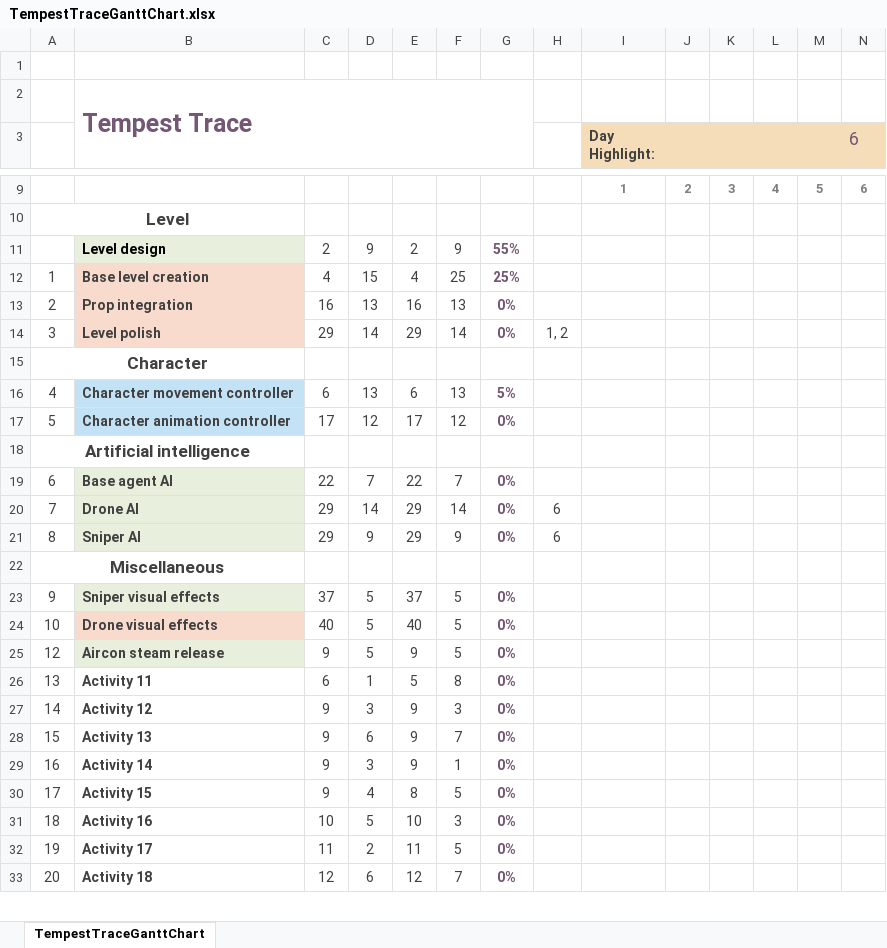
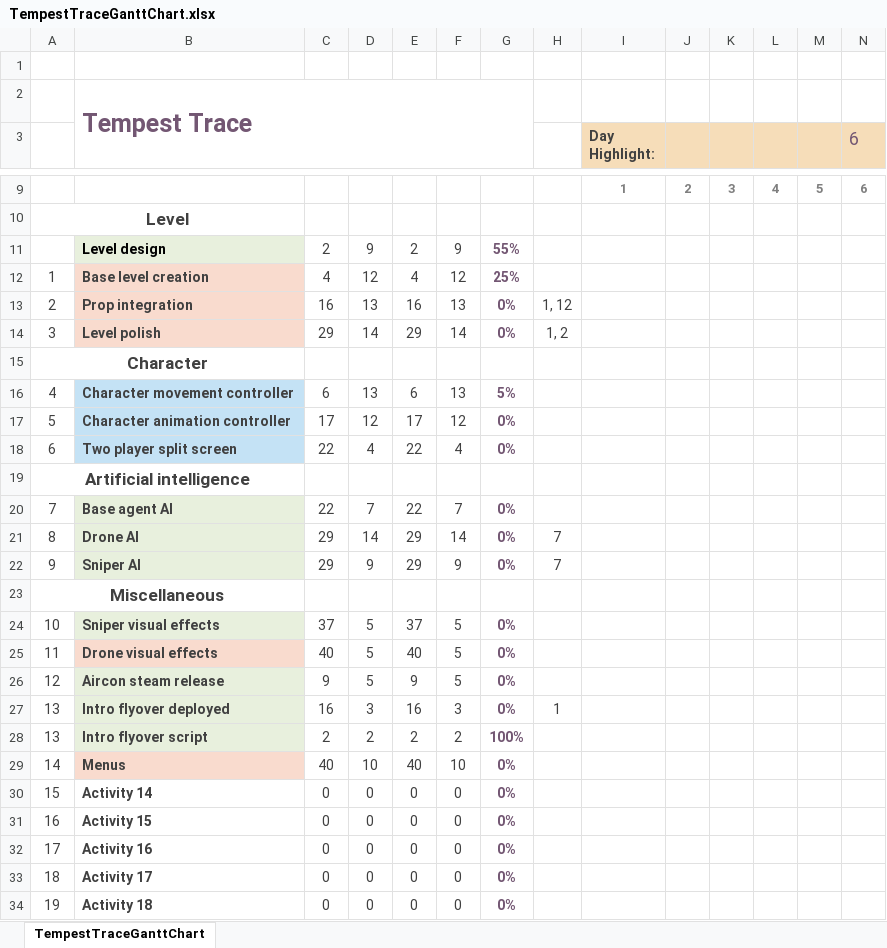
Before and after one commit to Brian-McG/Tempest-Trace-Software-Design, an Excel workbook: TempestTraceGanttChart.xlsx, sheet TempestTraceGanttChart, drawn as a sheet; only a part is shown, gaps mark what is left out; values as stored, in another font and other column widths than the file's, no borders; charts and pictures and conditional formats not drawn; removed rows and columns are numbered as before the commit, all else as after; rows hold the shown columns only; the diff covers the shown part only; the diff names each change by its address in the sheet, - before the commit and + after, or states it on an @@ line.

Commit message:
Add additional activities to Gantt chart

```diff
--- a/TempestTraceGanttChart.xlsx (sheet TempestTraceGanttChart)
+++ b/TempestTraceGanttChart.xlsx (sheet TempestTraceGanttChart)
-D12: 15
+D12: 12
-F12: 25
+F12: 12
-H13: (empty)
+H13: 1, 12
+row 18: 6 | Two player split screen | 22 | 4 | 22 | 4 | 0%
@@ column A renumbered from row 20 down @@
-H21:H22: 6
+H21:H22: 7
-row 26: 13 | Activity 11 | 6 | 1 | 5 | 8 | 0%
-row 27: 14 | Activity 12 | 9 | 3 | 9 | 3 | 0%
-row 28: 15 | Activity 13 | 9 | 6 | 9 | 7 | 0%
+row 27: 13 | Intro flyover deployed | 16 | 3 | 16 | 3 | 0% | 1
+row 28: 13 | Intro flyover script | 2 | 2 | 2 | 2 | 100%
+row 29: 14 | Menus | 40 | 10 | 40 | 10 | 0%
-C30:C31: 9
+C30:C31: 0
-D30: 3
+D30: 0
-E30: 9
+E30: 0
-F30: 1
+F30: 0
-D31: 4
+D31: 0
-E31: 8
+E31: 0
-F31: 5
+F31: 0
-C32: 10
+C32: 0
-D32: 5
+D32: 0
-E32: 10
+E32: 0
-F32: 3
+F32: 0
-C33: 11
+C33: 0
-D33: 2
+D33: 0
-E33: 11
+E33: 0
-F33: 5
+F33: 0
-C34: 12
+C34: 0
-D34: 6
+D34: 0
-E34: 12
+E34: 0
-F34: 7
+F34: 0
```
Also changed, not shown: 33 edited cells elsewhere in this sheet.
